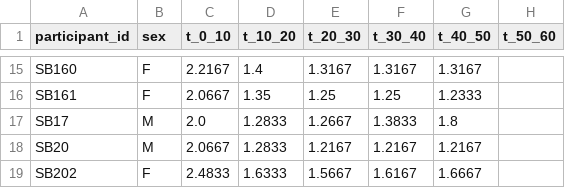
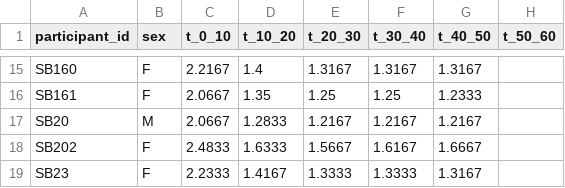
Before and after one commit to shunnchenn/ML-Biomechanics-Comprehensive-Analysis-of-the-60m-Sprint, a CSV file: outputs/data/split_times.csv, drawn as a sheet; only a part is shown, gaps mark what is left out; the shorter side is filled out with more unchanged rows.

```diff
--- a/outputs/data/split_times.csv
+++ b/outputs/data/split_times.csv
@@ -16,3 +16,2 @@ SB160,F,2.2167,1.4,1.3167,1.3167,1.3167,
 SB161,F,2.0667,1.35,1.25,1.25,1.2333,
-SB17,M,2.0,1.2833,1.2667,1.3833,1.8,
 SB20,M,2.0667,1.2833,1.2167,1.2167,1.2167,
```
Also changed, not shown: outputs/data/cross_phase_comparison.csv, outputs/data/metadata.csv, 41 other files.
